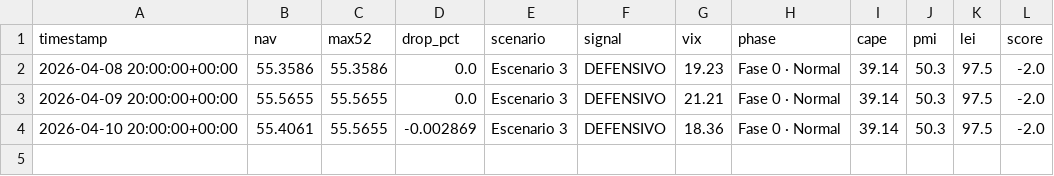
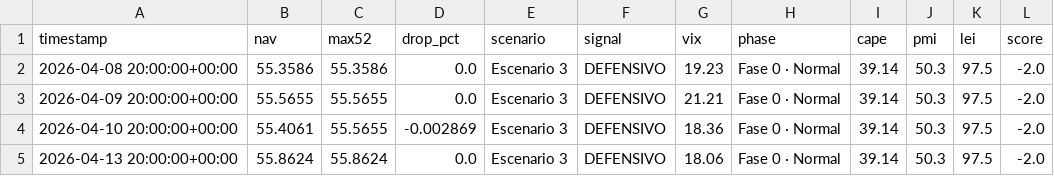
Before and after one commit to franciscosaezgutierrez/public-core, a CSV file: data/nav_history.csv, drawn as a sheet; the diff names each change by its address in the sheet, - before the commit and + after, or states it on an @@ line.

```diff
--- a/data/nav_history.csv
+++ b/data/nav_history.csv
+row 5: 2026-04-13 20:00:00+00:00 | 55.8624 | 55.8624 | 0.0 | Escenario 3 | DEFENSIVO | 18.06 | Fase 0 · Normal | 39.14 | 50.3 | 97.5 | -2.0
```
Also changed, not shown: 1 other file.
